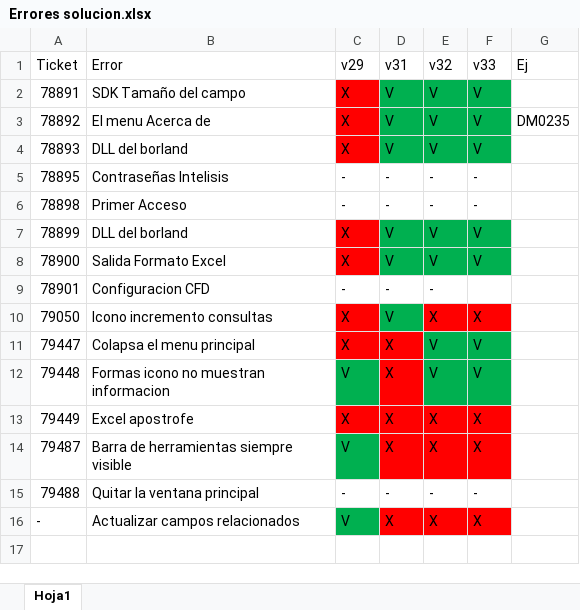
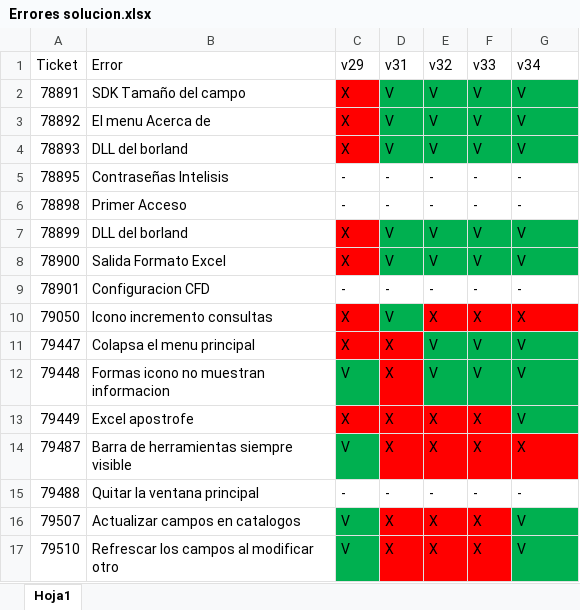
Before and after one commit to Btwn/plan, an Excel workbook: Errores solucion.xlsx, sheet Hoja1, drawn as a sheet; values as stored, in another font and other column widths than the file's, no borders; the diff names each change by its address in the sheet, - before the commit and + after, or states it on an @@ line.

```diff
--- a/Errores solucion.xlsx (sheet Hoja1)
+++ b/Errores solucion.xlsx (sheet Hoja1)
-G1: Ej
+G1: v34
-G2 (v34): (empty)
+G2 (v34): V
-G2:G4 fill: none
+G2:G4 fill: #00B050
-G3 (v34): DM0235
+G3 (v34): V
-G4 (v34): (empty)
+G4 (v34): V
-G5:G6 (v34): (empty)
+G5:G6 (v34): -
-G7:G8 (v34): (empty)
+G7:G8 (v34): V
-G7:G8 fill: none
+G7:G8 fill: #00B050
-F9 (v33): (empty)
+F9 (v33): -
-G9 (v34): (empty)
+G9 (v34): -
-G10 (v34): (empty)
+G10 (v34): X
-G10 fill: none
+G10 fill: #FF0000
-G11:G13 (v34): (empty)
+G11:G13 (v34): V
-G11:G13 fill: none
+G11:G13 fill: #00B050
-G14 (v34): (empty)
+G14 (v34): X
-G14 fill: none
+G14 fill: #FF0000
-G15 (v34): (empty)
+G15 (v34): -
-A16 (Ticket): -
+A16 (Ticket): 79507
-B16 (Error): Actualizar campos relacionados
+B16 (Error): Actualizar campos en catalogos
-G16 (v34): (empty)
+G16 (v34): V
-G16 fill: none
+G16 fill: #00B050
+row 17: 79510 | Refrescar los campos al modificar otro | V | X | X | X | V
```
Also changed, not shown: Analisis.xlsx, 1 other file.
